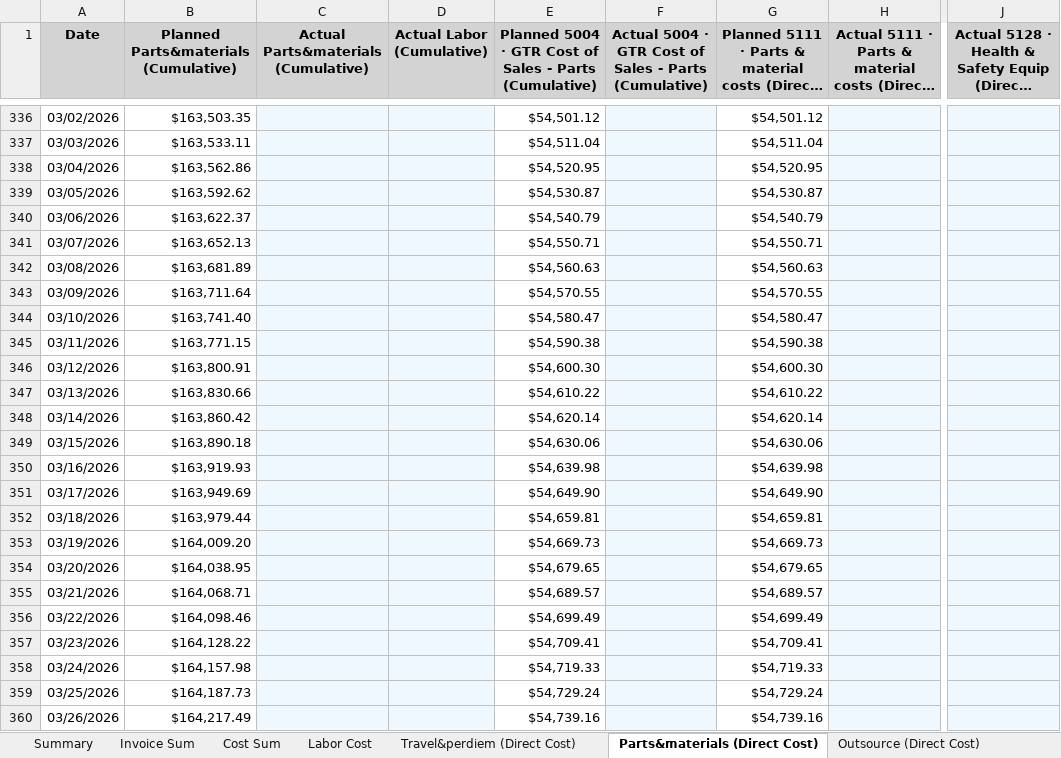
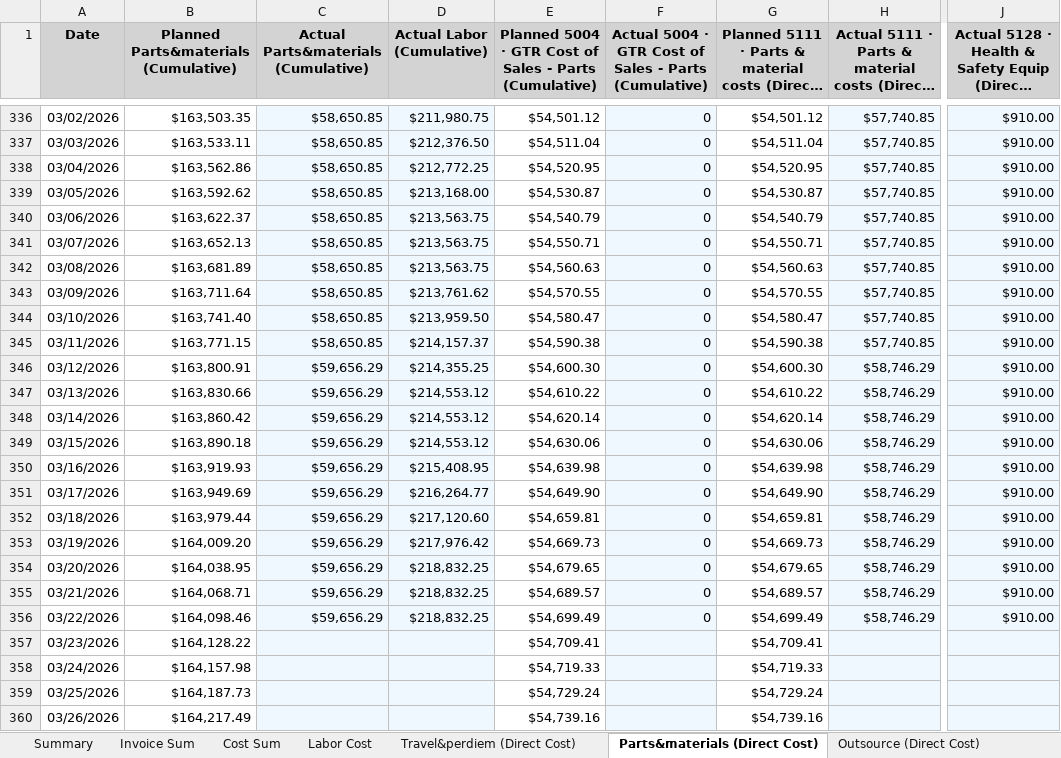
Before and after one commit to xiaosongchen1977/geo-project-tracker-sanjose2025.com, an Excel workbook: cost_tracking_summary.xlsx, sheet Parts&materials (Direct Cost), drawn as a sheet; only a part is shown, gaps mark what is left out; long unchanged cells end in …; values as stored, in another font and other column widths than the file's, no borders; the diff covers the shown part only; the diff names each change by its address in the sheet, - before the commit and + after, or states it on an @@ line.

```diff
--- a/cost_tracking_summary.xlsx (sheet Parts&materials (Direct Cost))
+++ b/cost_tracking_summary.xlsx (sheet Parts&materials (Direct Cost))
-C336:C345: (empty)
+C336:C345: $58,650.85
-D336 (Actual Labor (Cumulative)): (empty)
+D336 (Actual Labor (Cumulative)): $211,980.75
-F336:F356: (empty)
+F336:F356: 0
-H336:H345: (empty)
+H336:H345: $57,740.85
-J336:J356: (empty)
+J336:J356: $910.00
-D337 (Actual Labor (Cumulative)): (empty)
+D337 (Actual Labor (Cumulative)): $212,376.50
-D338 (Actual Labor (Cumulative)): (empty)
+D338 (Actual Labor (Cumulative)): $212,772.25
-D339 (Actual Labor (Cumulative)): (empty)
+D339 (Actual Labor (Cumulative)): $213,168.00
-D340:D342 (Actual Labor (Cumulative)): (empty)
+D340:D342 (Actual Labor (Cumulative)): $213,563.75
-D343 (Actual Labor (Cumulative)): (empty)
+D343 (Actual Labor (Cumulative)): $213,761.62
-D344 (Actual Labor (Cumulative)): (empty)
+D344 (Actual Labor (Cumulative)): $213,959.50
-D345 (Actual Labor (Cumulative)): (empty)
+D345 (Actual Labor (Cumulative)): $214,157.37
-C346:C356: (empty)
+C346:C356: $59,656.29
-D346 (Actual Labor (Cumulative)): (empty)
+D346 (Actual Labor (Cumulative)): $214,355.25
-H346:H356: (empty)
+H346:H356: $58,746.29
-D347:D349 (Actual Labor (Cumulative)): (empty)
+D347:D349 (Actual Labor (Cumulative)): $214,553.12
-D350 (Actual Labor (Cumulative)): (empty)
+D350 (Actual Labor (Cumulative)): $215,408.95
-D351 (Actual Labor (Cumulative)): (empty)
+D351 (Actual Labor (Cumulative)): $216,264.77
-D352 (Actual Labor (Cumulative)): (empty)
+D352 (Actual Labor (Cumulative)): $217,120.60
-D353 (Actual Labor (Cumulative)): (empty)
+D353 (Actual Labor (Cumulative)): $217,976.42
-D354:D356 (Actual Labor (Cumulative)): (empty)
+D354:D356 (Actual Labor (Cumulative)): $218,832.25
```
Also changed, not shown: 32 added rows and 75 edited cells elsewhere in this sheet, sheet Invoice Sum, sheet Outsource (Direct Cost), sheet Travel&perdiem (Direct Cost), sheet Cost Sum, sheet Labor Cost, sheet Equipment Cost, 2 more sheets.
